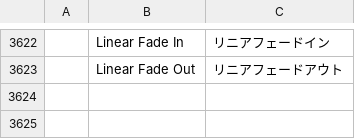
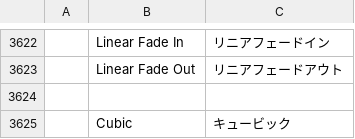
Before and after one commit to 1nspired/filmcraft, a TSV file: crates/ui-egui/src/i18n/ja.tsv, drawn as a sheet; only a part is shown, gaps mark what is left out.

```diff
--- a/crates/ui-egui/src/i18n/ja.tsv
+++ b/crates/ui-egui/src/i18n/ja.tsv
@@ -3623 +3623,3 @@
 	Linear Fade Out	リニアフェードアウト
+
+	Cubic	キュービック
```
Also changed, not shown: crates/ui-egui/src/i18n/es.tsv, 10 other files.
